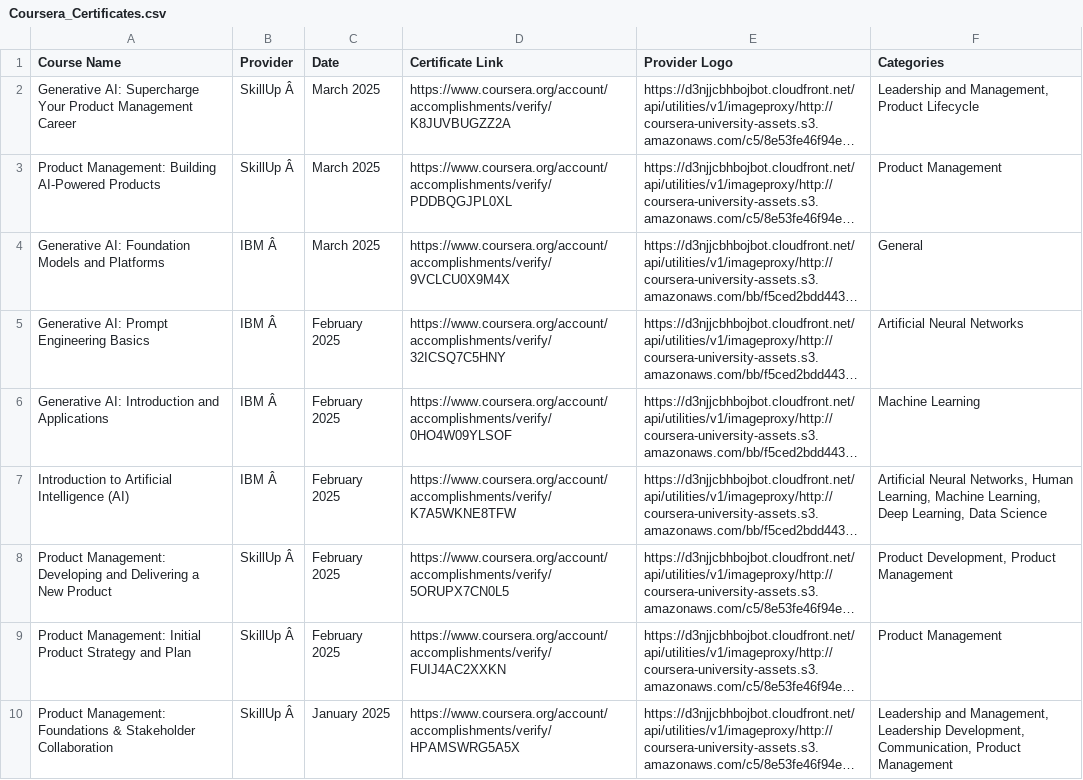
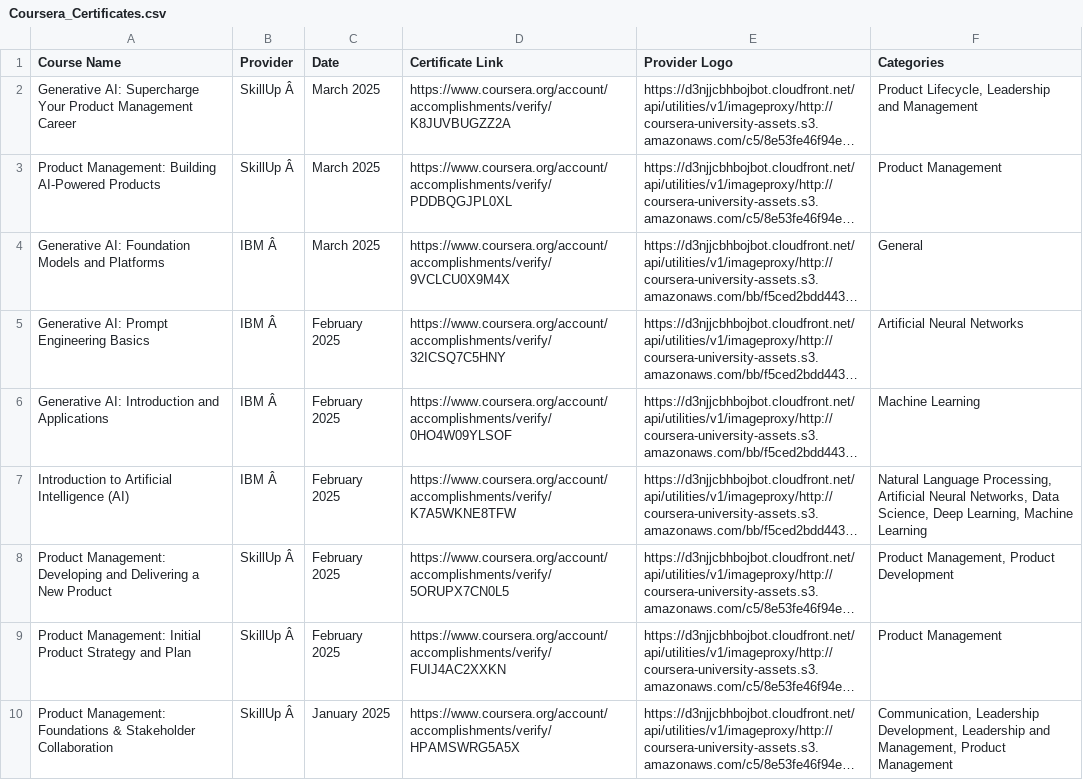
Before and after one commit to magenta4c/CourseraCertificateScraper, a CSV file: Coursera_Certificates.csv, drawn as a sheet; long unchanged cells end in …; the diff names each change by its address in the sheet, - before the commit and + after, or states it on an @@ line.

```diff
--- a/Coursera_Certificates.csv
+++ b/Coursera_Certificates.csv
-F2 (Categories): Leadership and Management, Product Lifecycle
+F2 (Categories): Product Lifecycle, Leadership and Management
-F7 (Categories): Artificial Neural Networks, Human Learning, Machine Learning, Deep Learning, Data Science
+F7 (Categories): Natural Language Processing, Artificial Neural Networks, Data Science, Deep Learning, Machine Learning
-F8 (Categories): Product Development, Product Management
+F8 (Categories): Product Management, Product Development
-F10 (Categories): Leadership and Management, Leadership Development, Communication, Product Management
+F10 (Categories): Communication, Leadership Development, Leadership and Management, Product Management
```
